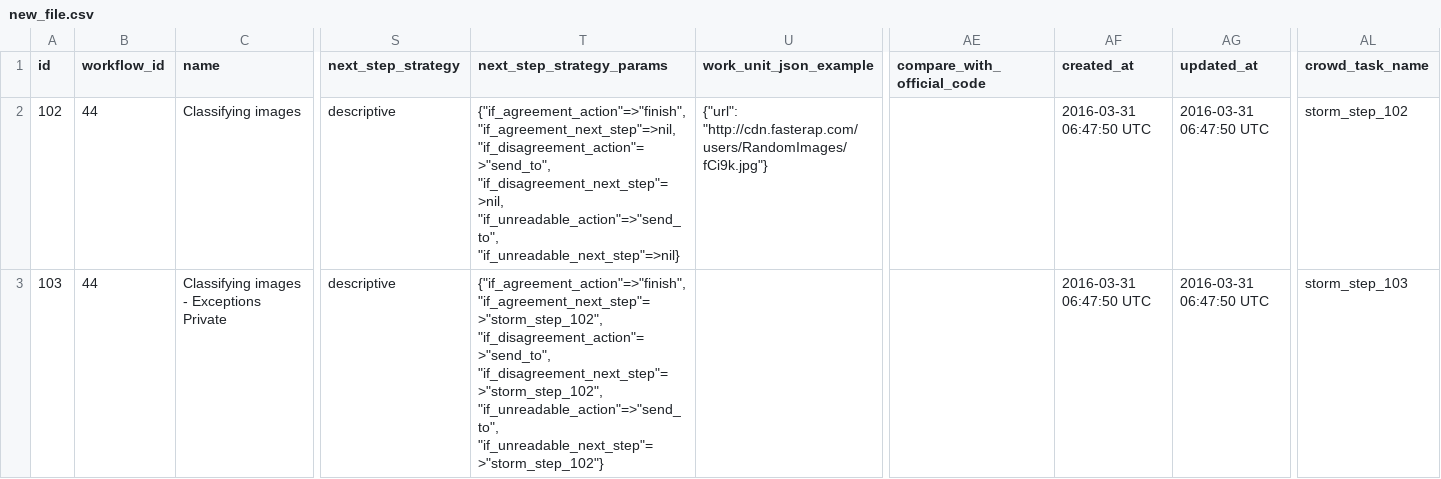
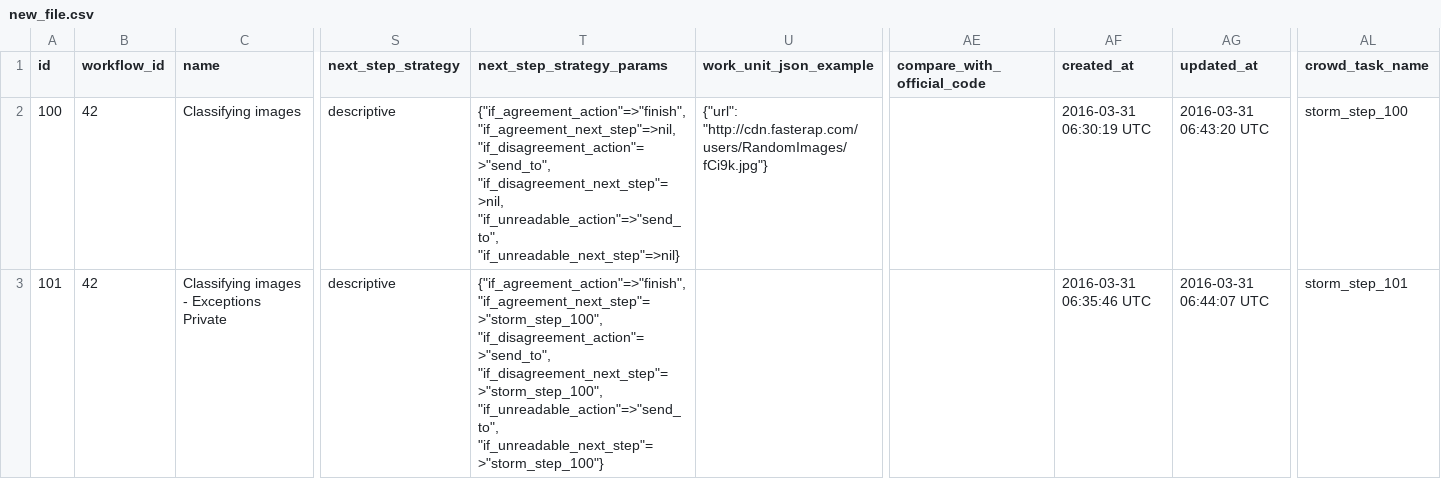
Before and after one commit to 300bisht/my_app, a CSV file: some_dir/new_file.csv, drawn as a sheet; only a part is shown, gaps mark what is left out; the diff names each change by its address in the sheet, - before the commit and + after, or states it on an @@ line.

Commit message:
added csv file!

```diff
--- a/some_dir/new_file.csv
+++ b/some_dir/new_file.csv
-A2 (id): 102
+A2 (id): 100
-B2:B3 (workflow_id): 44
+B2:B3 (workflow_id): 42
-AF2 (created_at): 2016-03-31 06:47:50 UTC
+AF2 (created_at): 2016-03-31 06:30:19 UTC
-AG2 (updated_at): 2016-03-31 06:47:50 UTC
+AG2 (updated_at): 2016-03-31 06:43:20 UTC
-AL2 (crowd_task_name): storm_step_102
+AL2 (crowd_task_name): storm_step_100
-A3 (id): 103
+A3 (id): 101
-T3 (next_step_strategy_params): {"if_agreement_action"=>"finish", "if_agreement_next_step"=>"storm_step_102", "if_disagreement_action"=>"send_to", "if_disagreement_next_step"=>"storm_step_102", "if_unreadable_action"=>"send_to", "if_unreadable_next_step"=>"storm_step_102"}
+T3 (next_step_strategy_params): {"if_agreement_action"=>"finish", "if_agreement_next_step"=>"storm_step_100", "if_disagreement_action"=>"send_to", "if_disagreement_next_step"=>"storm_step_100", "if_unreadable_action"=>"send_to", "if_unreadable_next_step"=>"storm_step_100"}
-AF3 (created_at): 2016-03-31 06:47:50 UTC
+AF3 (created_at): 2016-03-31 06:35:46 UTC
-AG3 (updated_at): 2016-03-31 06:47:50 UTC
+AG3 (updated_at): 2016-03-31 06:44:07 UTC
-AL3 (crowd_task_name): storm_step_103
+AL3 (crowd_task_name): storm_step_101
```
